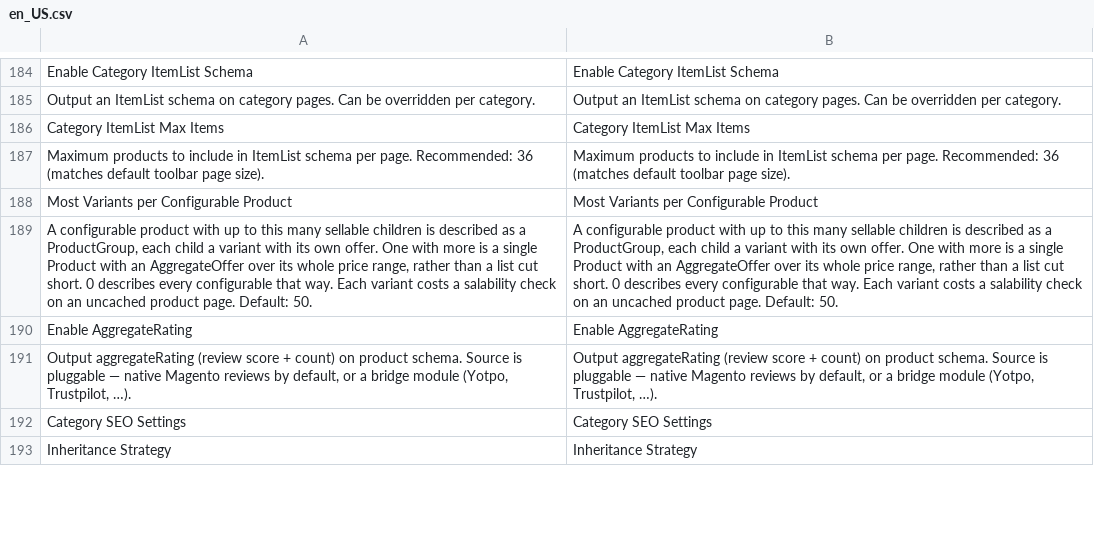
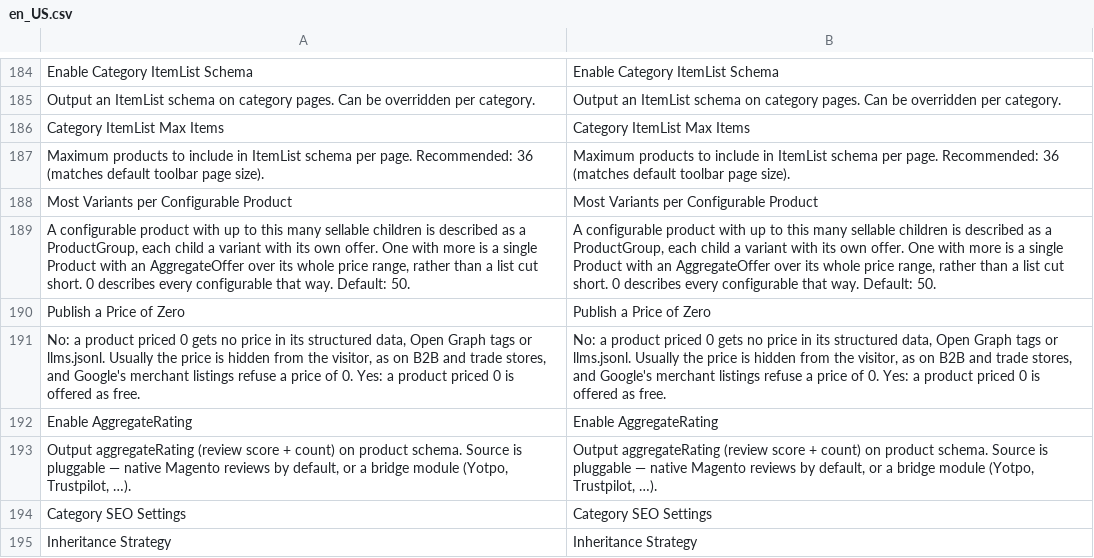
Before and after one commit to mage-os-lab/module-seo, a CSV file: i18n/en_US.csv, drawn as a sheet; only a part is shown, gaps mark what is left out; the diff names each change by its address in the sheet, - before the commit and + after, or states it on an @@ line.

```diff
--- a/i18n/en_US.csv
+++ b/i18n/en_US.csv
-A189: …that way. Each variant costs a salability check on an uncached product page. Default: 50.
+A189: …that way. Default: 50.
-B189: …that way. Each variant costs a salability check on an uncached product page. Default: 50.
+B189: …that way. Default: 50.
+row 190: Publish a Price of Zero | Publish a Price of Zero
+row 191: No: a product priced 0 gets no price in its structured data, Open Graph tags or llms.jsonl. Usually the price is hidden from the visitor, as on B2B and trade stores, and Google's merchant listings refuse a price of 0. Yes: a product priced 0 is offered as free. | No: a product priced 0 gets no price in its structured data, Open Graph tags or llms.jsonl. Usually the price is hidden from the visitor, as on B2B and trade stores, and Google's merchant listings refuse a price of 0. Yes: a product priced 0 is offered as free.
```
Also changed, not shown: i18n/nl_NL.csv, 40 other files.
